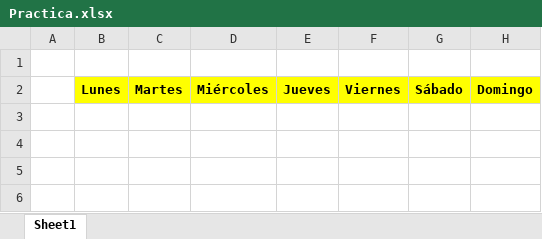
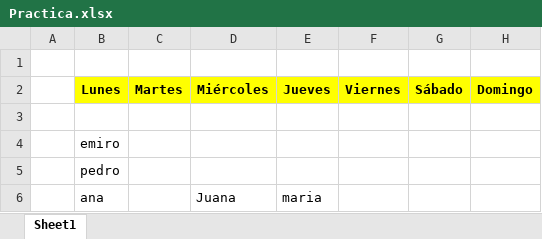
Before and after one commit to pssenario/egresadosena, an Excel workbook: Practica.xlsx, sheet Sheet1, drawn as a sheet; values as stored, in another font and other column widths than the file's, no borders; the diff names each change by its address in the sheet, - before the commit and + after, or states it on an @@ line.

Commit message:
Cambio a practica.xlsx

```diff
--- a/Practica.xlsx (sheet Sheet1)
+++ b/Practica.xlsx (sheet Sheet1)
+row 3: (empty)
+row 4:  | emiro
+row 5:  | pedro
+row 6:  | ana |  | Juana | maria
```
